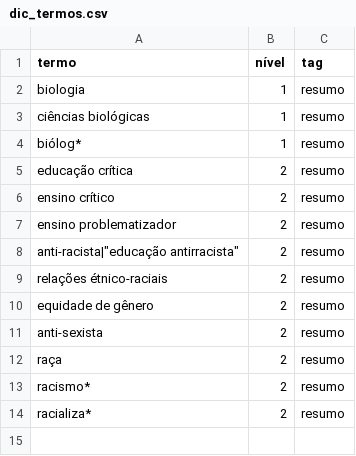
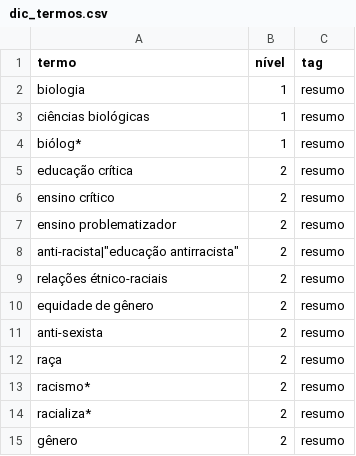
Before and after one commit to ericbrasiln/artigo-ensino-de-biologia, a CSV file: dic_termos.csv, drawn as a sheet.

Commit message:
Update dic_termos.csv

```diff
--- a/dic_termos.csv
+++ b/dic_termos.csv
@@ -14 +14,2 @@ racismo*,2,resumo
 racializa*,2,resumo
+"gênero", 2, resumo
```
